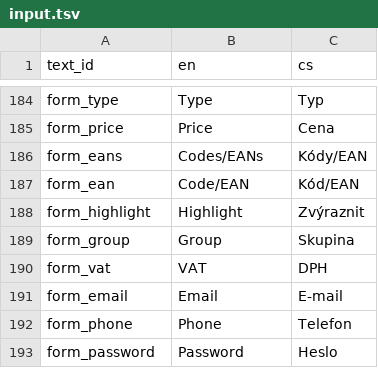
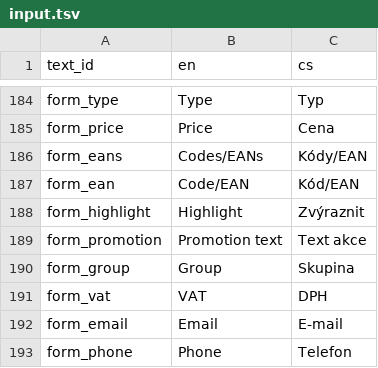
Before and after one commit to nvbach91/project-eso, a TSV file: src/js/common/lang/input.tsv, drawn as a sheet; only a part is shown, gaps mark what is left out; the shorter side is filled out with more unchanged rows; the diff names each change by its address in the sheet, - before the commit and + after, or states it on an @@ line.

Commit message:
added promotion ribbon added ribbon to tabs

```diff
--- a/src/js/common/lang/input.tsv
+++ b/src/js/common/lang/input.tsv
+row 189: form_promotion | Promotion text | Text akce
```
Also changed, not shown: 10 other files.
